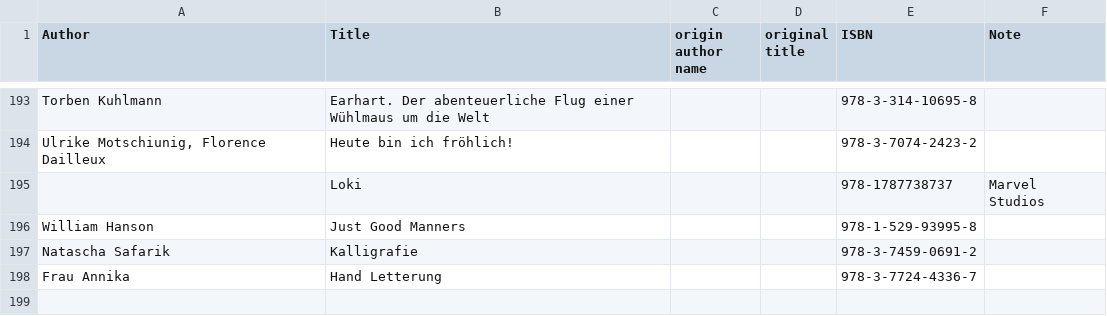
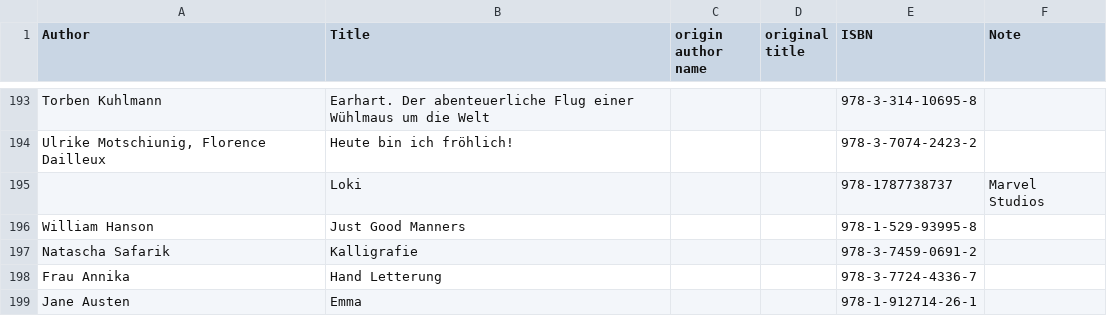
Before and after one commit to KarinaCher/collection, a TSV file: src/main/resources/Library.tsv, drawn as a sheet; only a part is shown, gaps mark what is left out.

```diff
--- a/src/main/resources/Library.tsv
+++ b/src/main/resources/Library.tsv
@@ -198 +198,2 @@ Natascha Safarik	Kalligrafie			978-3-7459-0691-2
 Frau Annika	Hand Letterung			978-3-7724-4336-7	
+Jane Austen	Emma			978-1-912714-26-1	
```
Also changed, not shown: src/main/resources/Postcard collection - 2025.tsv, 2 other files.
